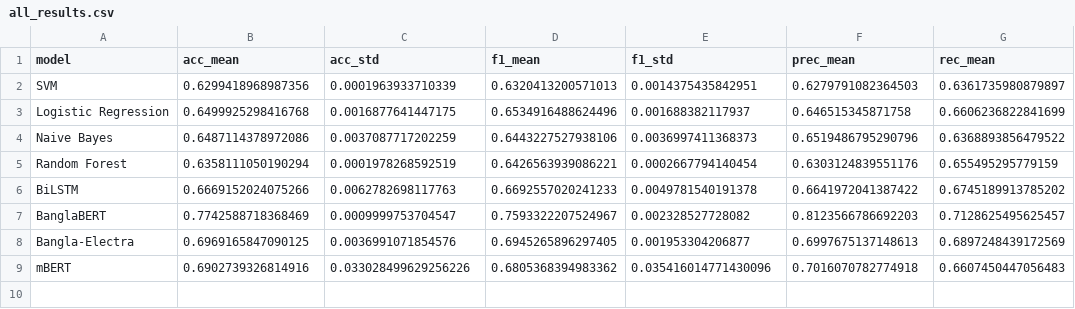
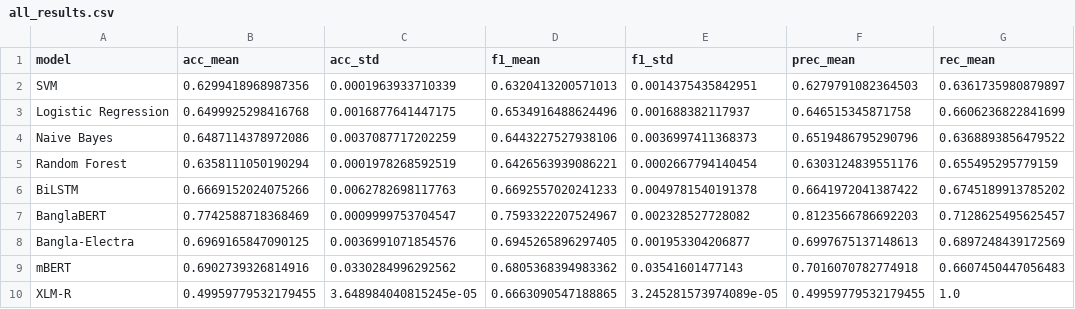
Before and after one commit to dellybelly03/bangla-sarcasm-detection, a CSV file: results/all_results.csv, drawn as a sheet.

Commit message:
Add XLM-R results with 3-fold CV — all models complete

```diff
--- a/results/all_results.csv
+++ b/results/all_results.csv
@@ -8,2 +8,3 @@ BanglaBERT,0.7742588718368469,0.0009999753704547,0.7593322207524967,0.0023285277
 Bangla-Electra,0.6969165847090125,0.0036991071854576,0.6945265896297405,0.001953304206877,0.6997675137148613,0.6897248439172569
-mBERT,0.6902739326814916,0.033028499629256226,0.6805368394983362,0.035416014771430096,0.7016070782774918,0.6607450447056483
+mBERT,0.6902739326814916,0.0330284996292562,0.6805368394983362,0.03541601477143,0.7016070782774918,0.6607450447056483
+XLM-R,0.49959779532179455,3.648984040815245e-05,0.6663090547188865,3.245281573974089e-05,0.49959779532179455,1.0
```
Also changed, not shown: 1 other file.
